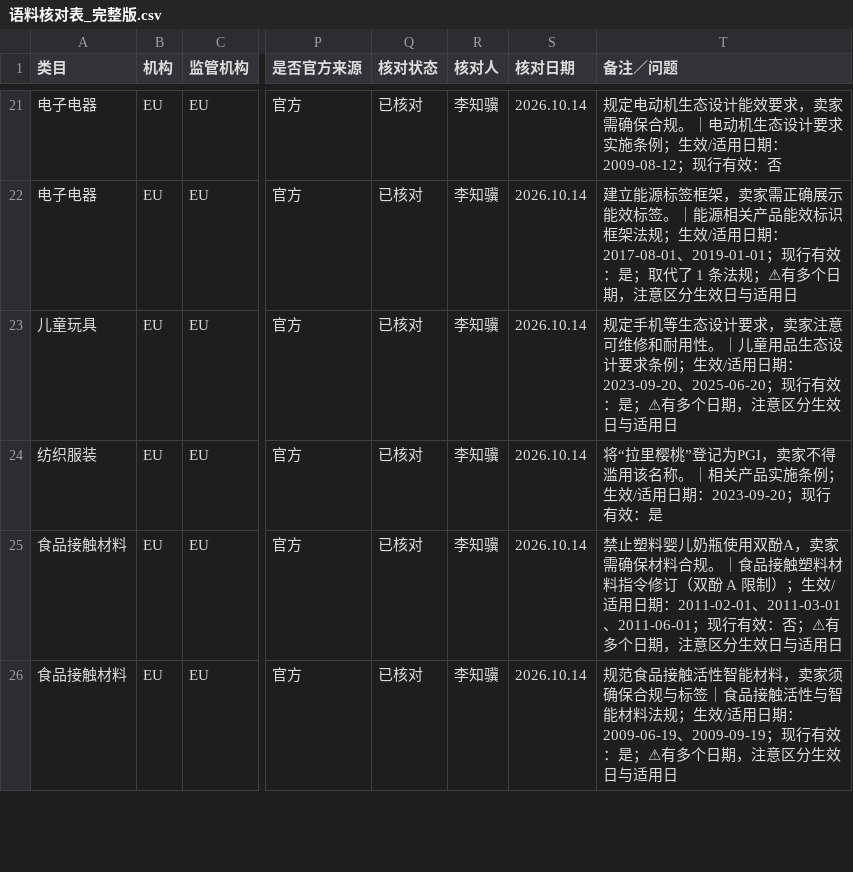
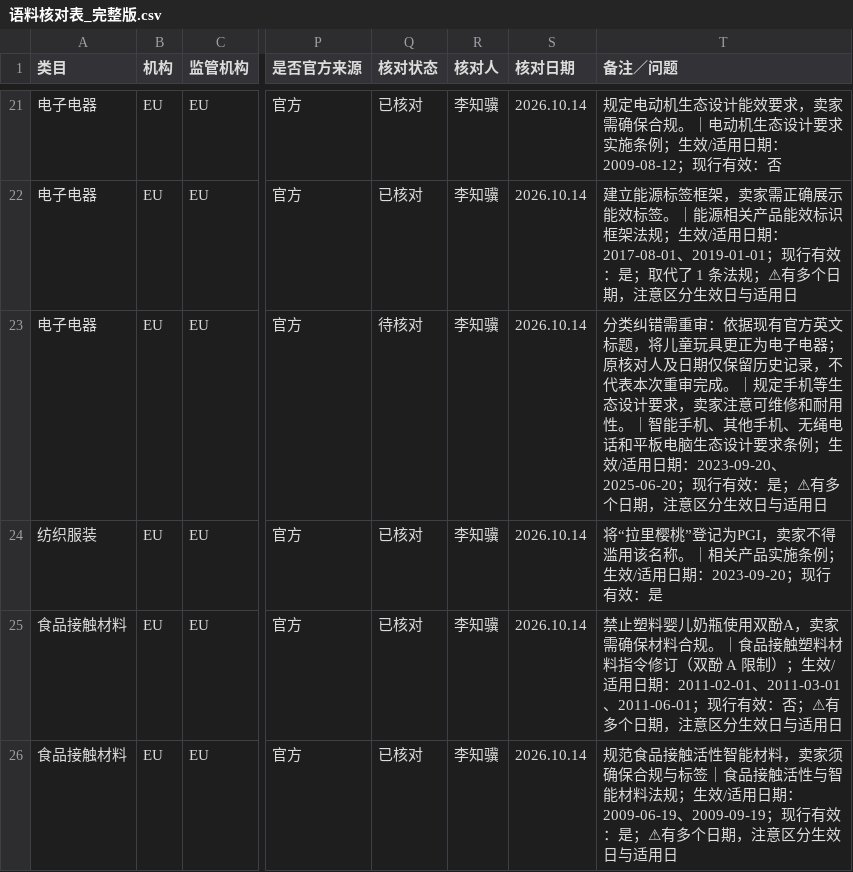
Before and after one commit to cristiano138/Chinese-Enterprises-Going-Global-Radar, a CSV file: data/语料核对表_完整版.csv, drawn as a sheet; only a part is shown, gaps mark what is left out; the diff names each change by its address in the sheet, - before the commit and + after, or states it on an @@ line.

Commit message:
fix: 移植 32023R1670 分类纠错（玩具→电子电器）与 M1/M6 回归预期到主项目

```diff
--- a/data/语料核对表_完整版.csv
+++ b/data/语料核对表_完整版.csv
-A23 (类目): 儿童玩具
+A23 (类目): 电子电器
-Q23 (核对状态): 已核对
+Q23 (核对状态): 待核对
-T23 (备注／问题): 规定手机等生态设计要求，卖家注意可维修和耐用性。｜儿童用品生态设计…
+T23 (备注／问题): 分类纠错需重审：依据现有官方英文标题，将儿童玩具更正为电子电器；原核对人及日期仅保留历史记录，不代表本次重审完成。｜规定手机等生态设计要求，卖家注意可维修和耐用性。｜智能手机、其他手机、无绳电话和平板电脑生态设计…
```
Also changed, not shown: data/eu_regulations.csv, data/语料核对表_骨架总表.csv, 3 other files.
